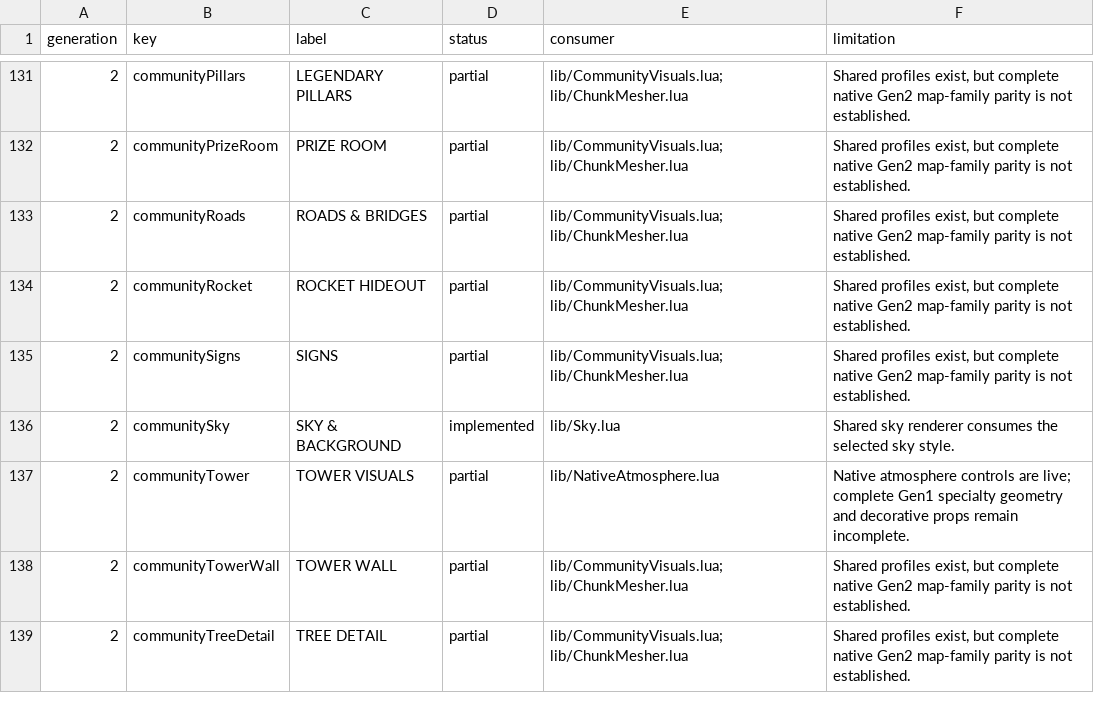
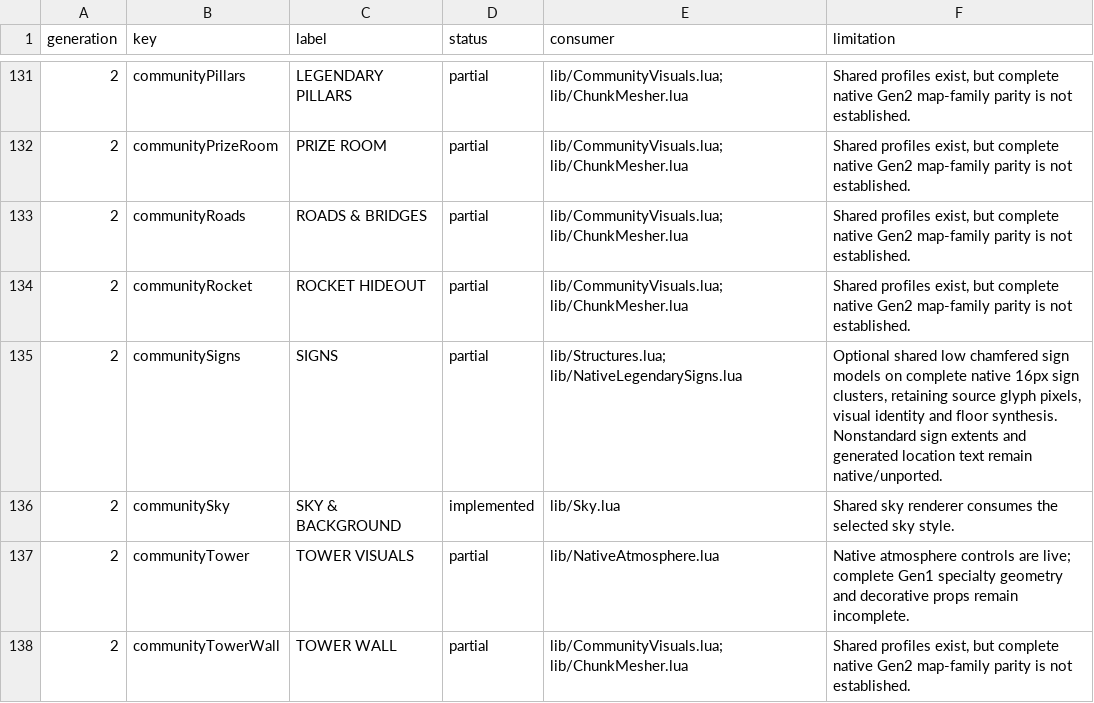
Before and after one commit to notquiteog/DramaticShapeVoxelMod, a TSV file: docs/OPTION_PARITY.tsv, drawn as a sheet; only a part is shown, gaps mark what is left out; the shorter side is filled out with more unchanged rows.

Commit message:
Adapt optional wayfinder geometry to native Crystal sign pixels

```diff
--- a/docs/OPTION_PARITY.tsv
+++ b/docs/OPTION_PARITY.tsv
@@ -134,3 +134,3 @@ generation	key	label	status	consumer	limitation
 2	communityRocket	ROCKET HIDEOUT	partial	lib/CommunityVisuals.lua; lib/ChunkMesher.lua	Shared profiles exist, but complete native Gen2 map-family parity is not established.
-2	communitySigns	SIGNS	partial	lib/CommunityVisuals.lua; lib/ChunkMesher.lua	Shared profiles exist, but complete native Gen2 map-family parity is not established.
+2	communitySigns	SIGNS	partial	lib/Structures.lua; lib/NativeLegendarySigns.lua	Optional shared low chamfered sign models on complete native 16px sign clusters, retaining source glyph pixels, visual identity and floor synthesis. Nonstandard sign extents and generated location text remain native/unported.
 2	communitySky	SKY & BACKGROUND	implemented	lib/Sky.lua	Shared sky renderer consumes the selected sky style.
```
Also changed, not shown: 5 other files.
